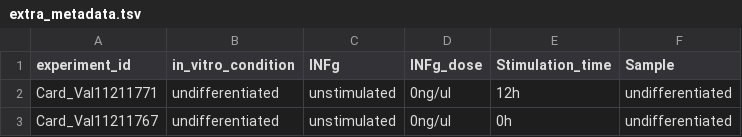
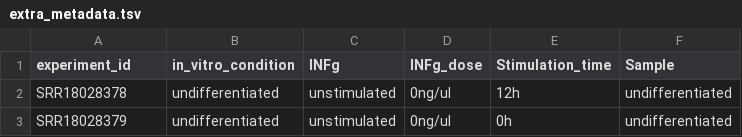
Before and after one commit to wtsi-hgi/yascp, a TSV file: sample_input/extra_metadata.tsv, drawn as a sheet.

```diff
--- a/sample_input/extra_metadata.tsv
+++ b/sample_input/extra_metadata.tsv
@@ -1,3 +1,3 @@
 experiment_id	in_vitro_condition	INFg	INFg_dose	Stimulation_time	Sample
-Card_Val11211771	undifferentiated	unstimulated	0ng/ul	12h	undifferentiated
-Card_Val11211767	undifferentiated	unstimulated	0ng/ul	0h	undifferentiated
+SRR18028378	undifferentiated	unstimulated	0ng/ul	12h	undifferentiated
+SRR18028379	undifferentiated	unstimulated	0ng/ul	0h	undifferentiated
```
Also changed, not shown: sample_input/input_table.tsv, 4 other files.
